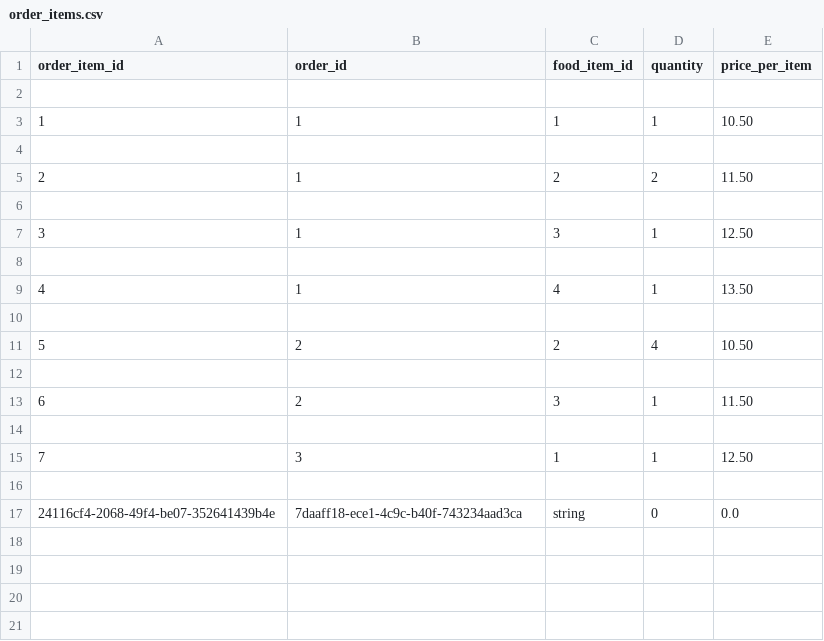
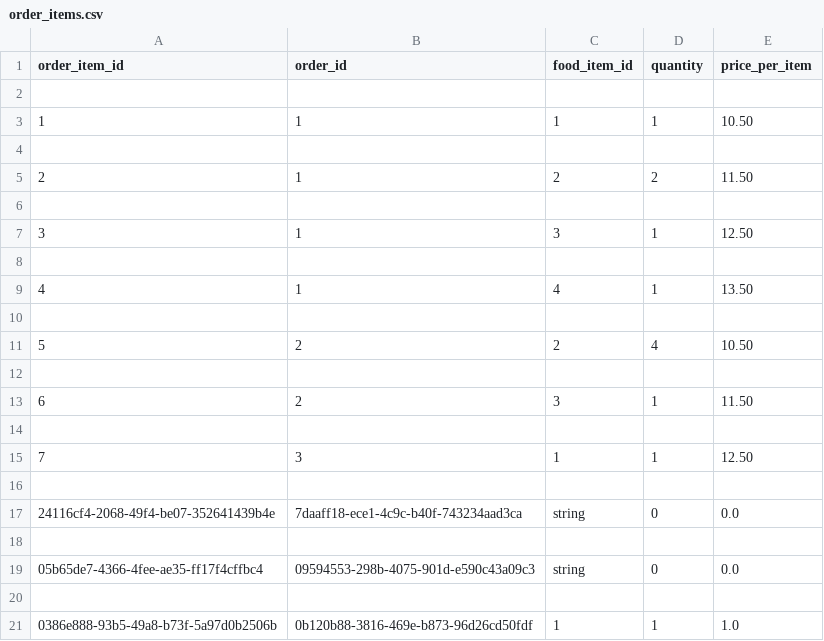
Before and after one commit to Badger-Tree/310_Group17FoodApp_GOATSQUAD, a CSV file: app/data/order_items.csv, drawn as a sheet.

```diff
--- a/app/data/order_items.csv
+++ b/app/data/order_items.csv
@@ -17 +17,5 @@ order_item_id,order_id,food_item_id,quantity,price_per_item
 24116cf4-2068-49f4-be07-352641439b4e,7daaff18-ece1-4c9c-b40f-743234aad3ca,string,0,0.0
+
+05b65de7-4366-4fee-ae35-ff17f4cffbc4,09594553-298b-4075-901d-e590c43a09c3,string,0,0.0
+
+0386e888-93b5-49a8-b73f-5a97d0b2506b,0b120b88-3816-469e-b873-96d26cd50fdf,1,1,1.0
```
Also changed, not shown: app/data/orders.csv, 3 other files.
